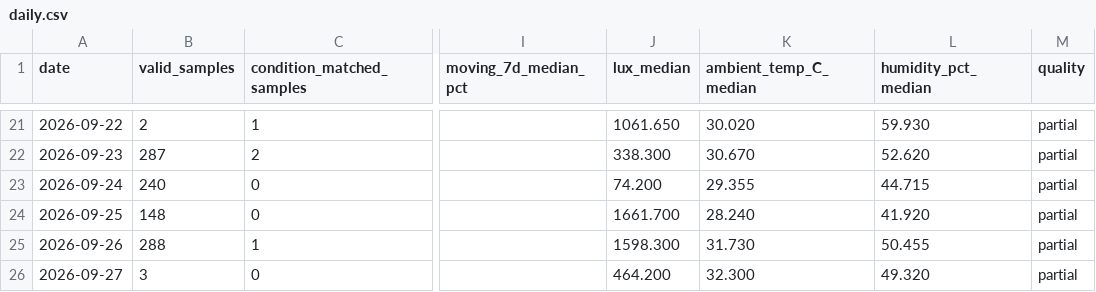
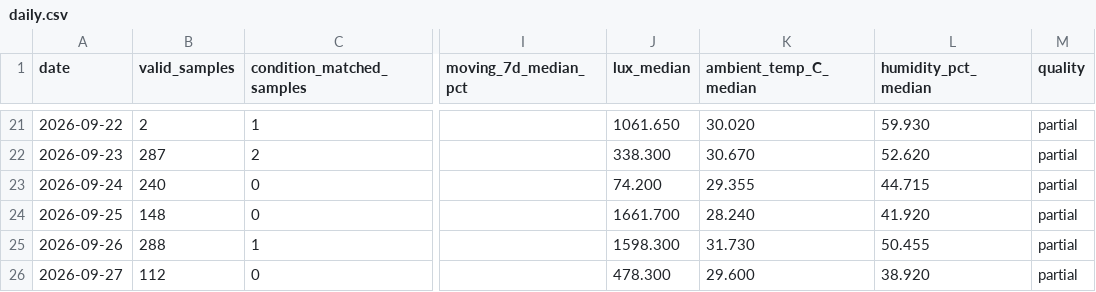
Before and after one commit to weiweiweiopen/solar-oracle-walkman, a CSV file: site/data/green_proofs_are_not_always_about_tax_write-offs_1/daily.csv, drawn as a sheet; only a part is shown, gaps mark what is left out; the diff names each change by its address in the sheet, - before the commit and + after, or states it on an @@ line.

Commit message:
data: update DSSC snapshot 2026-09-28

```diff
--- a/site/data/green_proofs_are_not_always_about_tax_write-offs_1/daily.csv
+++ b/site/data/green_proofs_are_not_always_about_tax_write-offs_1/daily.csv
-B26 (valid_samples): 3
+B26 (valid_samples): 112
-J26 (lux_median): 464.200
+J26 (lux_median): 478.300
-K26 (ambient_temp_C_median): 32.300
+K26 (ambient_temp_C_median): 29.600
-L26 (humidity_pct_median): 49.320
+L26 (humidity_pct_median): 38.920
```
Also changed, not shown: 2 other files.
